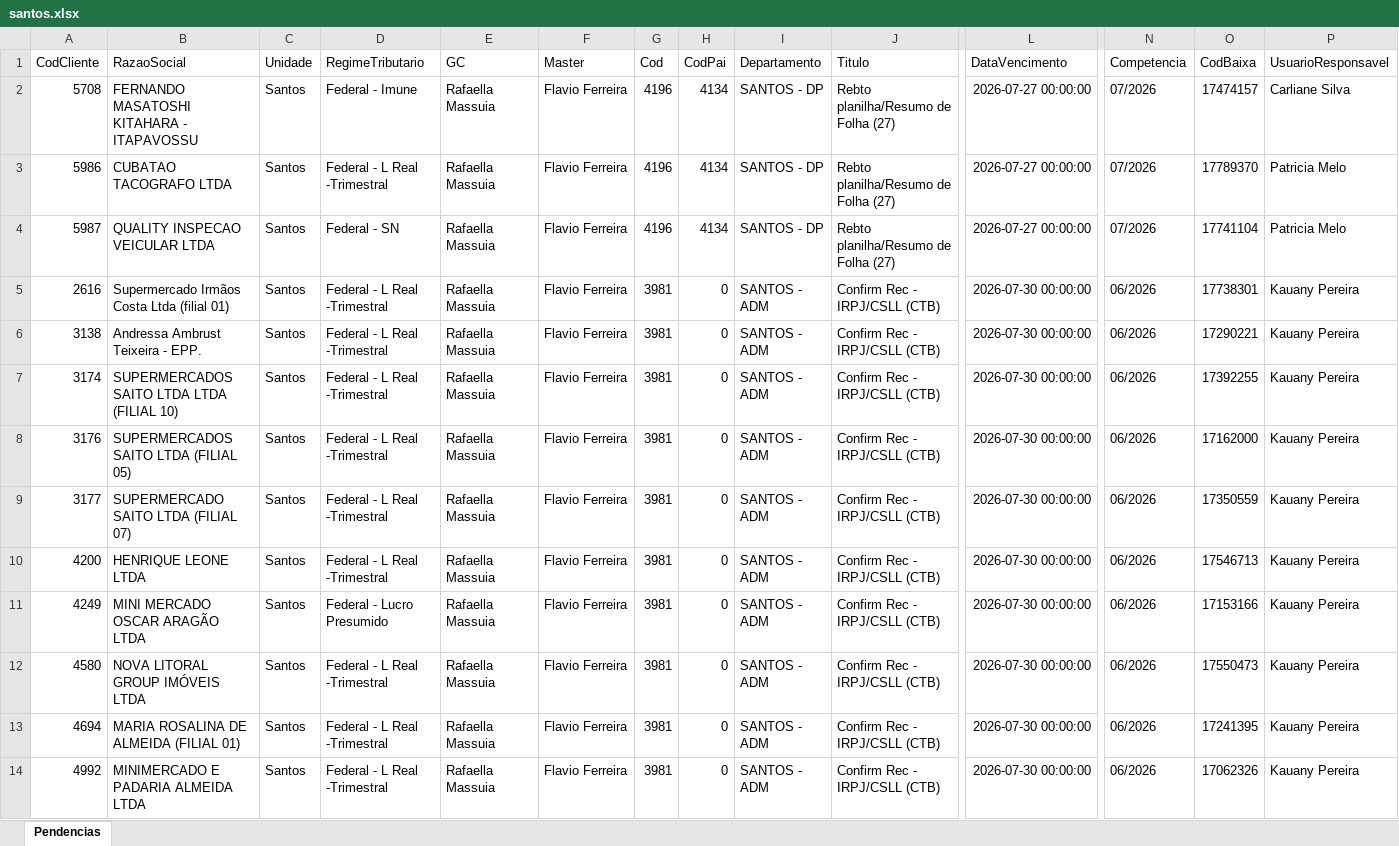
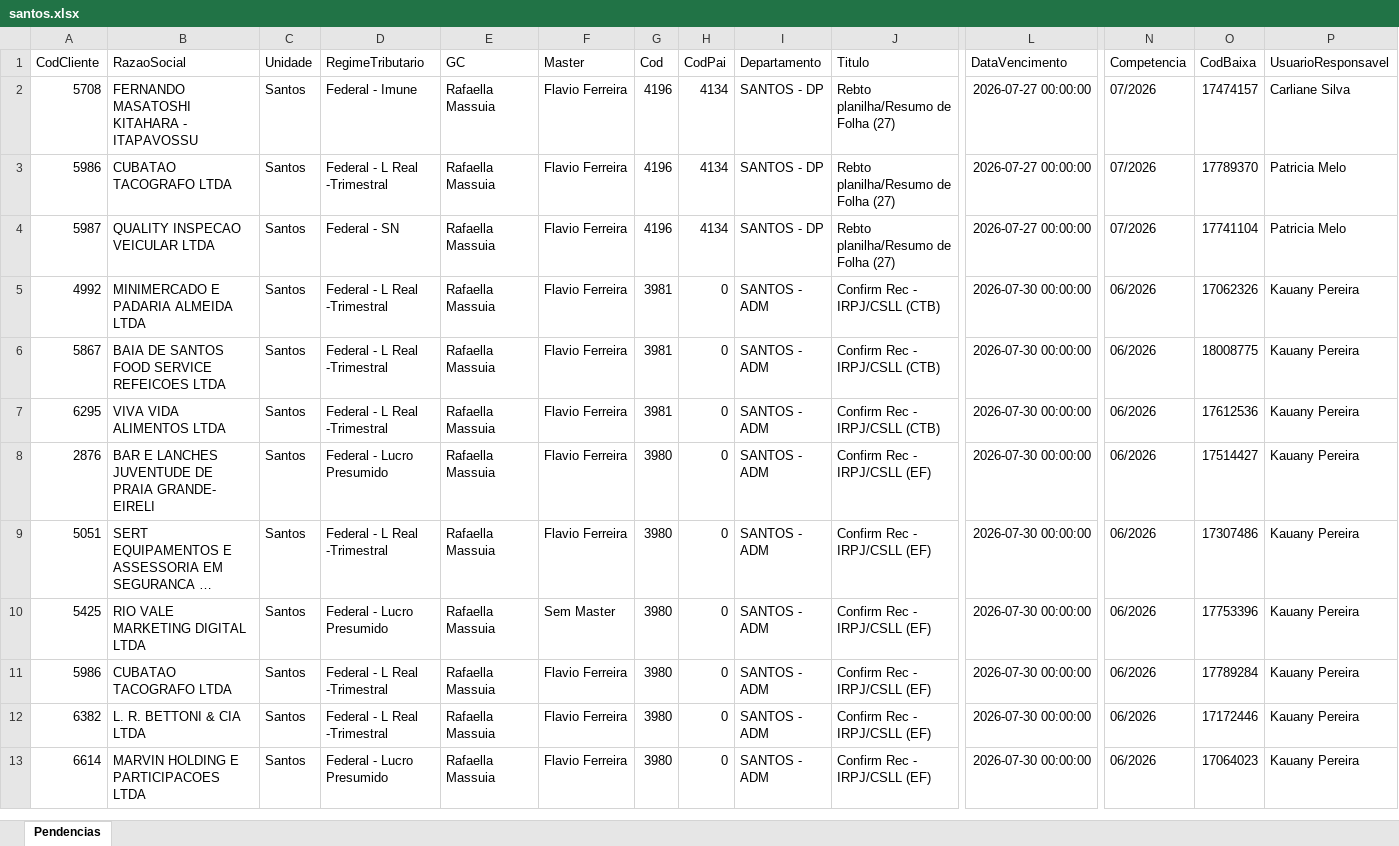
Before and after one commit to willianemanoel/Portal-das-tarefas-teste-, an Excel workbook: dados/base/santos.xlsx, sheet Pendencias, drawn as a sheet; only a part is shown, gaps mark what is left out; the shorter side is filled out with more unchanged rows; long unchanged cells end in …; values as stored, in another font and other column widths than the file's, no borders; removed rows and columns are numbered as before the commit, all else as after; rows hold the shown columns only; the diff covers the shown part only; the diff names each change by its address in the sheet, - before the commit and + after, or states it on an @@ line.

```diff
--- a/dados/base/santos.xlsx (sheet Pendencias)
+++ b/dados/base/santos.xlsx (sheet Pendencias)
-row 5: 2616 | Supermercado Irmãos Costa Ltda (filial 01) | Santos | Federal - L Real -Trimestral | Rafaella Massuia | Flavio Ferreira | 3981 | 0 | SANTOS - ADM | Confirm Rec - IRPJ/CSLL (CTB) | 2026-07-30 00:00:00 | 06/2026 | 17738301 | Kauany Pereira
-row 6: 3138 | Andressa Ambrust Teixeira - EPP. | Santos | Federal - L Real -Trimestral | Rafaella Massuia | Flavio Ferreira | 3981 | 0 | SANTOS - ADM | Confirm Rec - IRPJ/CSLL (CTB) | 2026-07-30 00:00:00 | 06/2026 | 17290221 | Kauany Pereira
-row 7: 3174 | SUPERMERCADOS SAITO LTDA LTDA (FILIAL 10) | Santos | Federal - L Real -Trimestral | Rafaella Massuia | Flavio Ferreira | 3981 | 0 | SANTOS - ADM | Confirm Rec - IRPJ/CSLL (CTB) | 2026-07-30 00:00:00 | 06/2026 | 17392255 | Kauany Pereira
-row 8: 3176 | SUPERMERCADOS SAITO LTDA (FILIAL 05) | Santos | Federal - L Real -Trimestral | Rafaella Massuia | Flavio Ferreira | 3981 | 0 | SANTOS - ADM | Confirm Rec - IRPJ/CSLL (CTB) | 2026-07-30 00:00:00 | 06/2026 | 17162000 | Kauany Pereira
-row 9: 3177 | SUPERMERCADO SAITO LTDA (FILIAL 07) | Santos | Federal - L Real -Trimestral | Rafaella Massuia | Flavio Ferreira | 3981 | 0 | SANTOS - ADM | Confirm Rec - IRPJ/CSLL (CTB) | 2026-07-30 00:00:00 | 06/2026 | 17350559 | Kauany Pereira
-row 10: 4200 | HENRIQUE LEONE LTDA | Santos | Federal - L Real -Trimestral | Rafaella Massuia | Flavio Ferreira | 3981 | 0 | SANTOS - ADM | Confirm Rec - IRPJ/CSLL (CTB) | 2026-07-30 00:00:00 | 06/2026 | 17546713 | Kauany Pereira
-row 11: 4249 | MINI MERCADO OSCAR ARAGÃO LTDA | Santos | Federal - Lucro Presumido | Rafaella Massuia | Flavio Ferreira | 3981 | 0 | SANTOS - ADM | Confirm Rec - IRPJ/CSLL (CTB) | 2026-07-30 00:00:00 | 06/2026 | 17153166 | Kauany Pereira
-row 12: 4580 | NOVA LITORAL GROUP IMÓVEIS LTDA | Santos | Federal - L Real -Trimestral | Rafaella Massuia | Flavio Ferreira | 3981 | 0 | SANTOS - ADM | Confirm Rec - IRPJ/CSLL (CTB) | 2026-07-30 00:00:00 | 06/2026 | 17550473 | Kauany Pereira
-row 13: 4694 | MARIA ROSALINA DE ALMEIDA (FILIAL 01) | Santos | Federal - L Real -Trimestral | Rafaella Massuia | Flavio Ferreira | 3981 | 0 | SANTOS - ADM | Confirm Rec - IRPJ/CSLL (CTB) | 2026-07-30 00:00:00 | 06/2026 | 17241395 | Kauany Pereira
```
Also changed, not shown: 30 added rows, 21 removed rows and 7 edited cells elsewhere in this sheet, dados/base/goias.xlsx, 1 other file.
